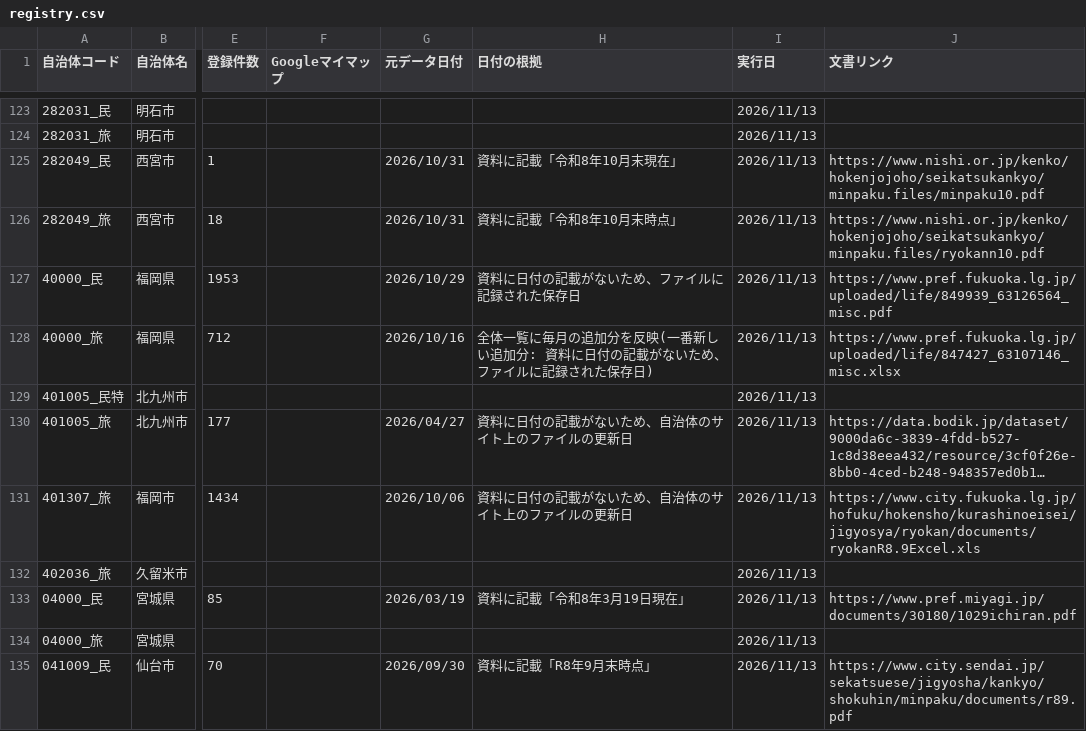
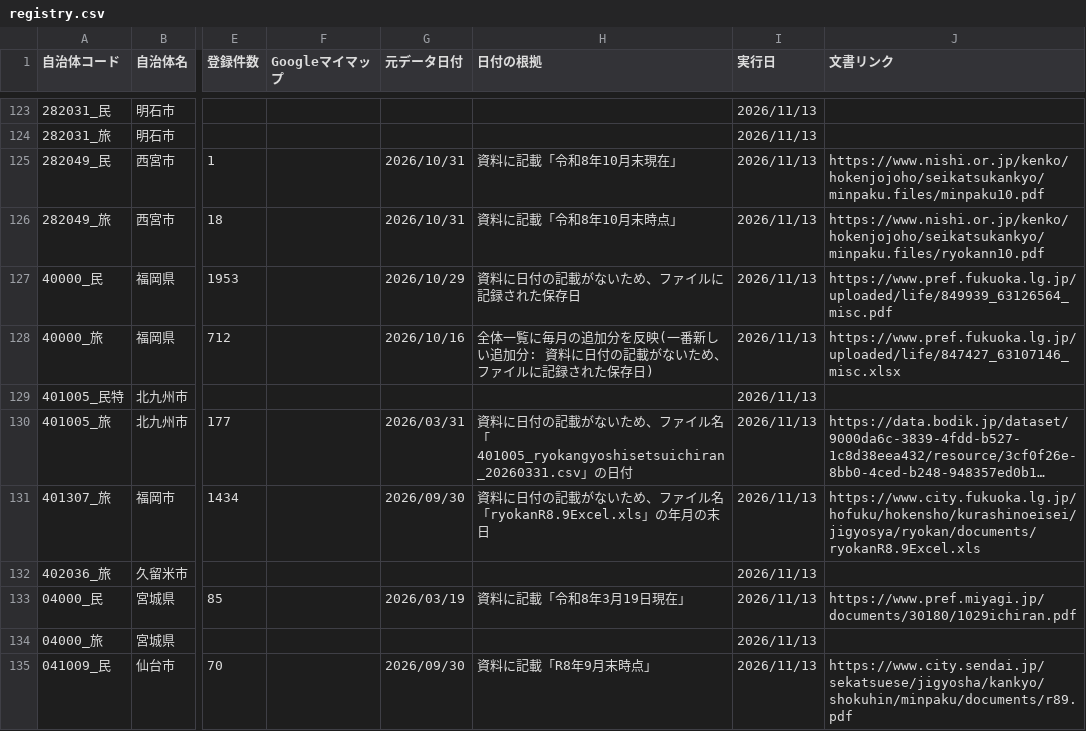
Before and after one commit to Yumaki5555/minpaku-map, a CSV file: registry.csv, drawn as a sheet; only a part is shown, gaps mark what is left out; long unchanged cells end in …; the diff covers the shown part only; the diff names each change by its address in the sheet, - before the commit and + after, or states it on an @@ line.

```diff
--- a/registry.csv
+++ b/registry.csv
-G130 (元データ日付): 2026/04/27
+G130 (元データ日付): 2026/03/31
-H130 (日付の根拠): …いため、自治体のサイト上のファイルの更新日
+H130 (日付の根拠): …いため、ファイル名「401005_ryokangyoshisetsuichiran_20260331.csv」の日付
-G131 (元データ日付): 2026/10/06
+G131 (元データ日付): 2026/09/30
-H131 (日付の根拠): 資料に日付の記載がないため、自治体のサイト上のファイルの更新日
+H131 (日付の根拠): 資料に日付の記載がないため、ファイル名「ryokanR8.9Excel.xls」の年月の末日
```
Also changed, not shown: 56 edited cells elsewhere in this file, docs/data/件数の記録.csv, 5 other files.
